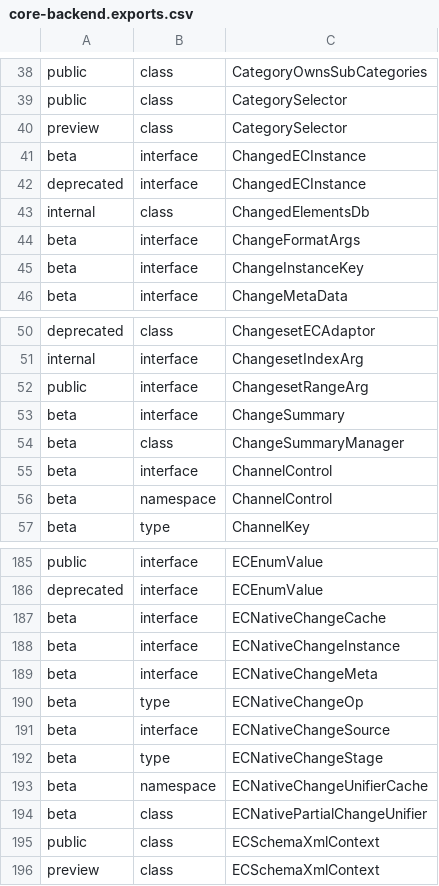
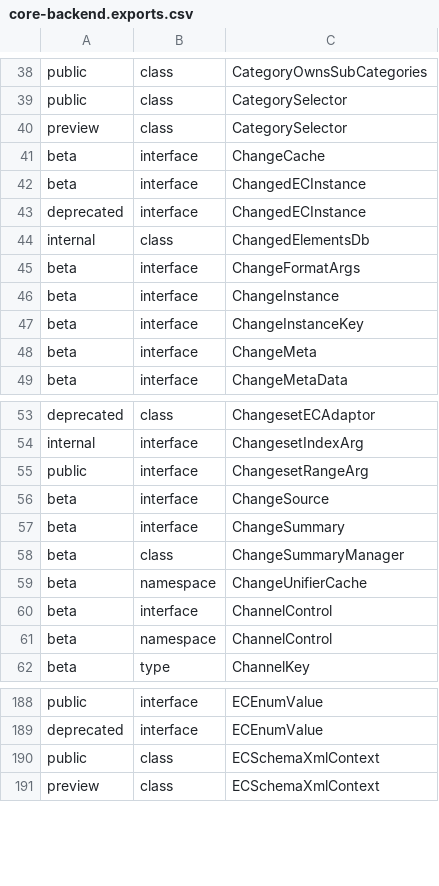
Before and after one commit to iTwin/itwinjs-core, a CSV file: common/api/summary/core-backend.exports.csv, drawn as a sheet; only a part is shown, gaps mark what is left out; the diff covers the shown part only.

```diff
--- a/common/api/summary/core-backend.exports.csv
+++ b/common/api/summary/core-backend.exports.csv
@@ -40,2 +40,3 @@ public;class;CategorySelector
 preview;class;CategorySelector
+beta;interface;ChangeCache
 beta;interface;ChangedECInstance
@@ -44,3 +45,5 @@ internal;class;ChangedElementsDb
 beta;interface;ChangeFormatArgs
+beta;interface;ChangeInstance
 beta;interface;ChangeInstanceKey
+beta;interface;ChangeMeta
 beta;interface;ChangeMetaData
@@ -52,4 +55,6 @@ internal;interface;ChangesetIndexArg
 public;interface;ChangesetRangeArg
+beta;interface;ChangeSource
 beta;interface;ChangeSummary
 beta;class;ChangeSummaryManager
+beta;namespace;ChangeUnifierCache
 beta;interface;ChannelControl
@@ -186,10 +189,2 @@ public;interface;ECEnumValue
 deprecated;interface;ECEnumValue
-beta;interface;ECNativeChangeCache
-beta;interface;ECNativeChangeInstance
-beta;interface;ECNativeChangeMeta
-beta;type;ECNativeChangeOp
-beta;interface;ECNativeChangeSource
-beta;type;ECNativeChangeStage
-beta;namespace;ECNativeChangeUnifierCache
-beta;class;ECNativePartialChangeUnifier
 public;class;ECSchemaXmlContext
```
Also changed, not shown: 3 added rows and 2 removed rows elsewhere in this file, 1 other file.
